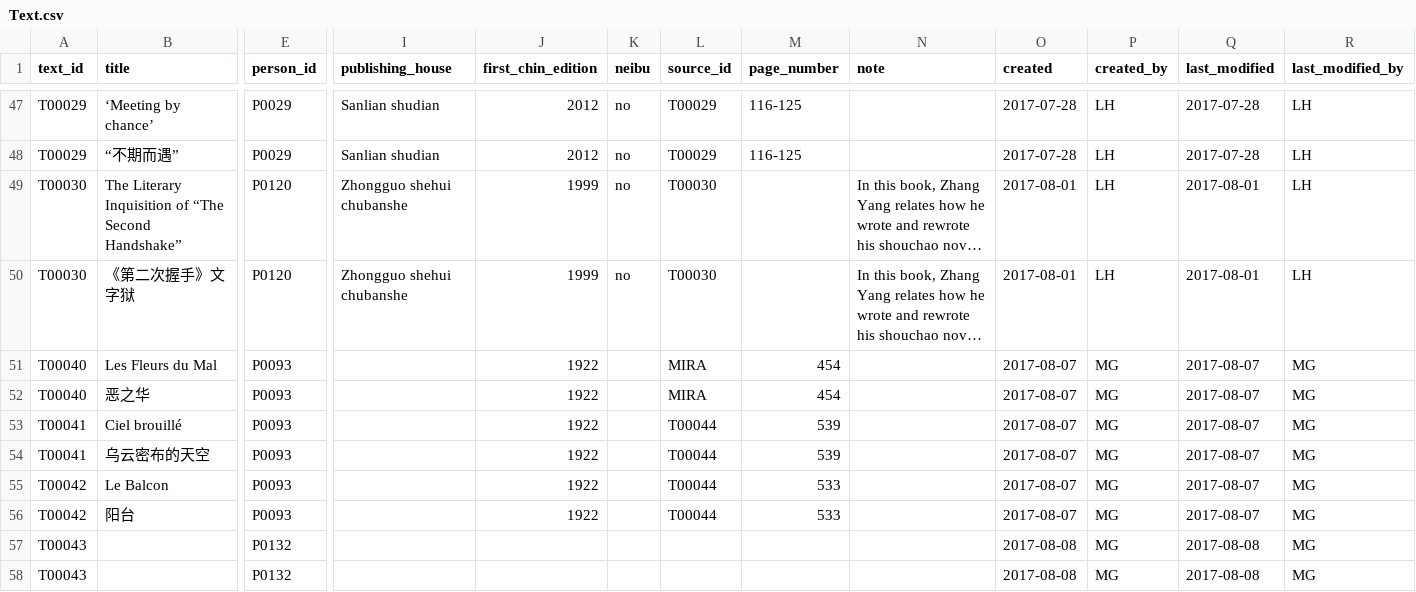
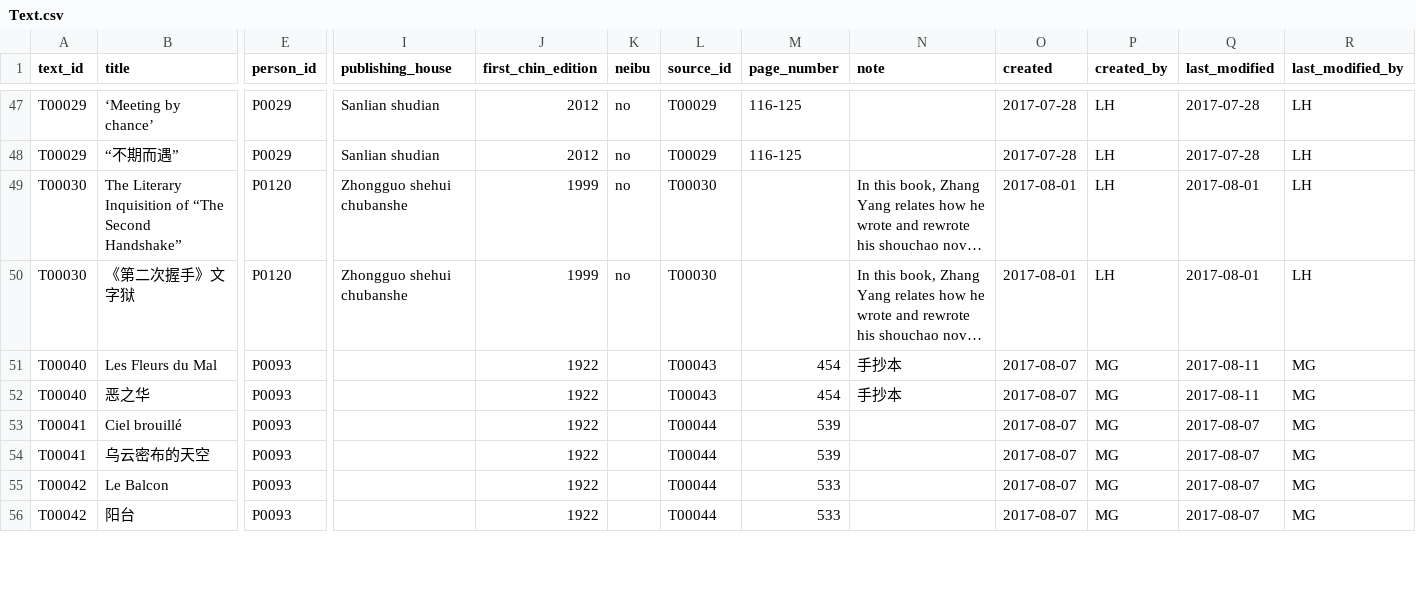
Before and after one commit to duncdrum/mini-reading, a CSV file: Text.csv, drawn as a sheet; only a part is shown, gaps mark what is left out; long unchanged cells end in …; removed rows and columns are numbered as before the commit, all else as after; rows hold the shown columns only; the diff covers the shown part only; the diff names each change by its address in the sheet, - before the commit and + after, or states it on an @@ line.

Commit message:
completed entries on Baudelaire
I completed entries on Baudelaire and added readers and sources.
Sometimes I had problems to find information about the readers, maybe Chiayi can help?

I also started to add information on Gorky ( where "MIRA" was written)

```diff
--- a/Text.csv
+++ b/Text.csv
-L51:L52 (source_id): MIRA
+L51:L52 (source_id): T00043
-N51:N52 (note): (empty)
+N51:N52 (note): 手抄本
-Q51:Q52 (last_modified): 2017-08-07
+Q51:Q52 (last_modified): 2017-08-11
-row 57: T00043 |  | P0132 |  |  |  |  |  |  | 2017-08-08 | MG | 2017-08-08 | MG
-row 58: T00043 |  | P0132 |  |  |  |  |  |  | 2017-08-08 | MG | 2017-08-08 | MG
```
Also changed, not shown: 4 added rows and 33 edited cells elsewhere in this file, Act.csv, Person.csv, 1 other file.
